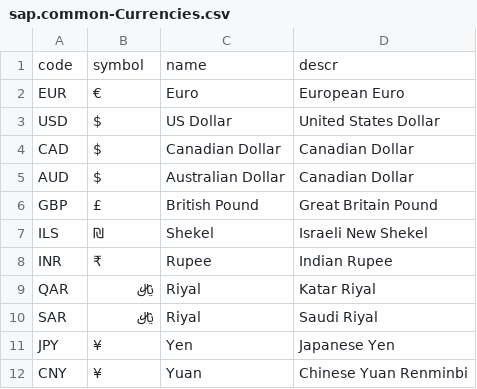
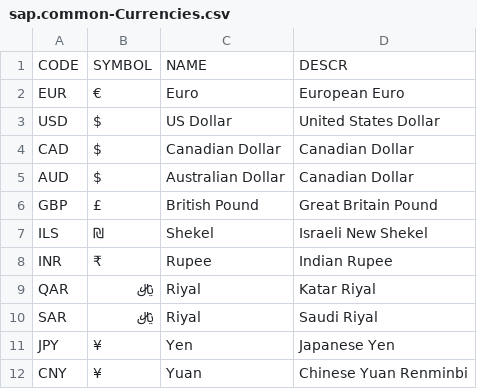
Before and after one commit to Rashabhi10/BAS-CAPM, a CSV file: 4_CAPM/db/csv/sap.common-Currencies.csv, drawn as a sheet; removed rows and columns are numbered as before the commit, all else as after; the diff names each change by its address in the sheet, - before the commit and + after, or states it on an @@ line.

```diff
--- a/4_CAPM/db/csv/sap.common-Currencies.csv
+++ b/4_CAPM/db/csv/sap.common-Currencies.csv
-row 1: code | symbol | name | descr
+row 1: CODE | SYMBOL | NAME | DESCR
```
Also changed, not shown: 4_CAPM/db/csv/rv.demo.master-product_texts.csv, 4_CAPM/db/csv/sap.common-Currencies_texts.csv, 21 other files.
